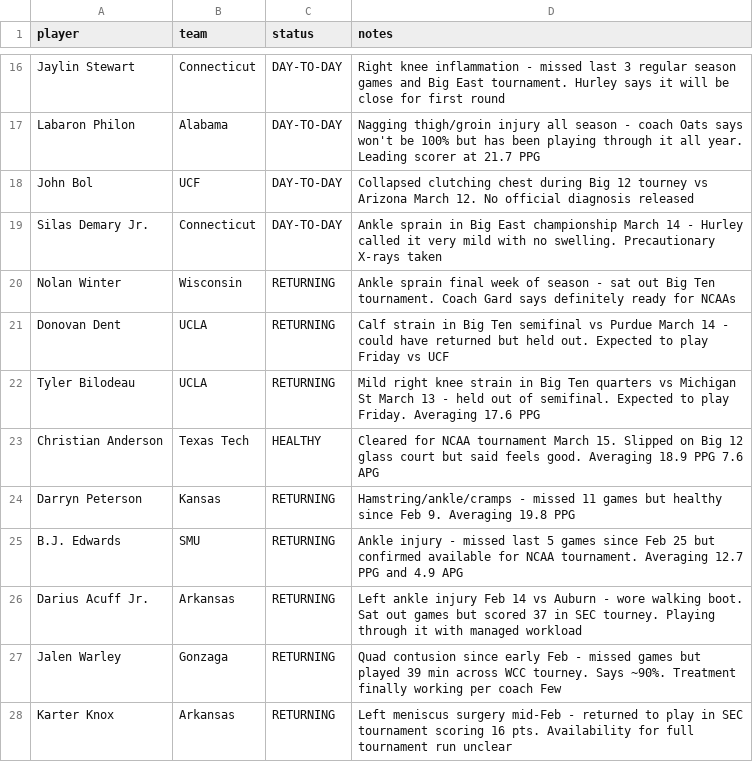
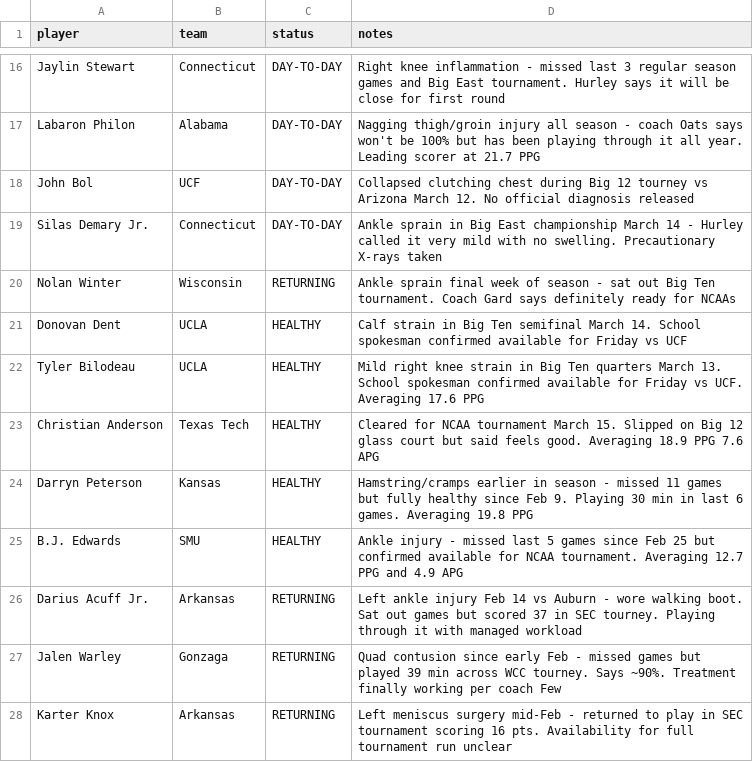
Before and after one commit to Krool/BasketballProjections, a CSV file: data/injury_overrides.csv, drawn as a sheet; only a part is shown, gaps mark what is left out.

```diff
--- a/data/injury_overrides.csv
+++ b/data/injury_overrides.csv
@@ -20,7 +20,7 @@ Silas Demary Jr.,Connecticut,DAY-TO-DAY,Ankle sprain in Big East championship Ma
 Nolan Winter,Wisconsin,RETURNING,Ankle sprain final week of season - sat out Big Ten tournament. Coach Gard says definitely ready for NCAAs
-Donovan Dent,UCLA,RETURNING,Calf strain in Big Ten semifinal vs Purdue March 14 - could have returned but held out. Expected to play Friday vs UCF
-Tyler Bilodeau,UCLA,RETURNING,Mild right knee strain in Big Ten quarters vs Michigan St March 13 - held out of semifinal. Expected to play Friday. Averaging 17.6 PPG
+Donovan Dent,UCLA,HEALTHY,Calf strain in Big Ten semifinal March 14. School spokesman confirmed available for Friday vs UCF
+Tyler Bilodeau,UCLA,HEALTHY,Mild right knee strain in Big Ten quarters March 13. School spokesman confirmed available for Friday vs UCF. Averaging 17.6 PPG
 Christian Anderson,Texas Tech,HEALTHY,Cleared for NCAA tournament March 15. Slipped on Big 12 glass court but said feels good. Averaging 18.9 PPG 7.6 APG
-Darryn Peterson,Kansas,RETURNING,Hamstring/ankle/cramps - missed 11 games but healthy since Feb 9. Averaging 19.8 PPG
-B.J. Edwards,SMU,RETURNING,Ankle injury - missed last 5 games since Feb 25 but confirmed available for NCAA tournament. Averaging 12.7 PPG and 4.9 APG
+Darryn Peterson,Kansas,HEALTHY,Hamstring/cramps earlier in season - missed 11 games but fully healthy since Feb 9. Playing 30 min in last 6 games. Averaging 19.8 PPG
+B.J. Edwards,SMU,HEALTHY,Ankle injury - missed last 5 games since Feb 25 but confirmed available for NCAA tournament. Averaging 12.7 PPG and 4.9 APG
 Darius Acuff Jr.,Arkansas,RETURNING,Left ankle injury Feb 14 vs Auburn - wore walking boot. Sat out games but scored 37 in SEC tourney. Playing through it with managed workload
```
Also changed, not shown: output/projections.csv, 1 other file.
